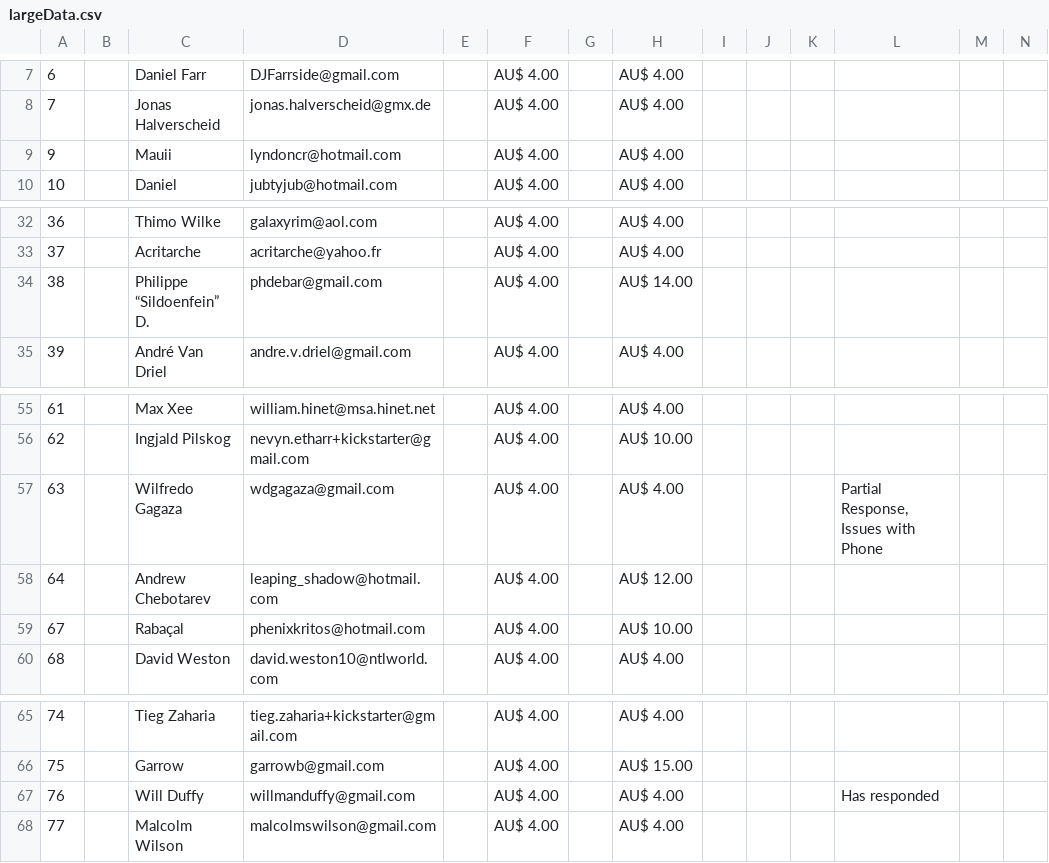
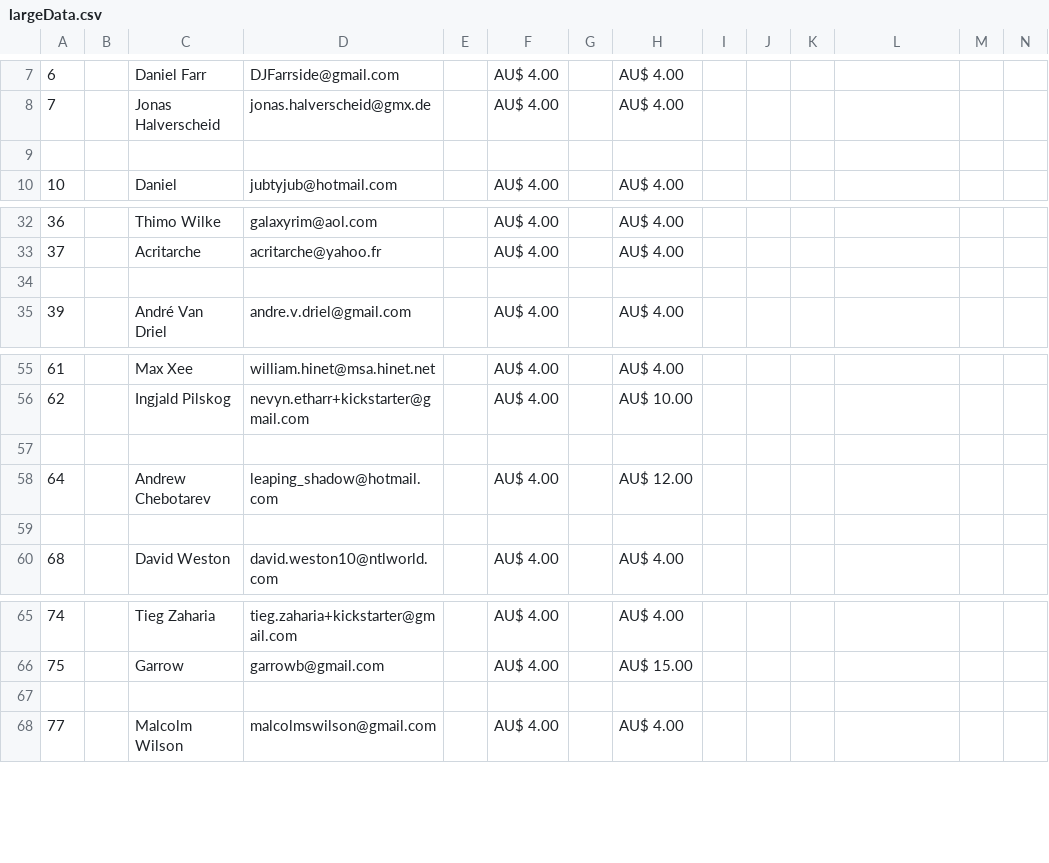
Before and after one commit to BaneStar007/DungeonWorld, a CSV file: Map100/data/largeData.csv, drawn as a sheet; only a part is shown, gaps mark what is left out; rows hold the shown columns only; the diff names each change by its address in the sheet, - before the commit and + after, or states it on an @@ line.

```diff
--- a/Map100/data/largeData.csv
+++ b/Map100/data/largeData.csv
-row 9: 9 |  | Mauii | lyndoncr@hotmail.com |  | AU$ 4.00 |  | AU$ 4.00
+row 9: (empty)
-row 34: 38 |  | Philippe “Sildoenfein” D. | phdebar@gmail.com |  | AU$ 4.00 |  | AU$ 14.00
+row 34: (empty)
-row 57: 63 |  | Wilfredo Gagaza | wdgagaza@gmail.com |  | AU$ 4.00 |  | AU$ 4.00 |  |  |  | Partial Response, Issues with Phone
+row 57: (empty)
-row 59: 67 |  | Rabaçal | phenixkritos@hotmail.com |  | AU$ 4.00 |  | AU$ 10.00
+row 59: (empty)
-row 67: 76 |  | Will Duffy | willmanduffy@gmail.com |  | AU$ 4.00 |  | AU$ 4.00 |  |  |  | Has responded
+row 67: (empty)
```
Also changed, not shown: Map100/data/large.csv, Map100/data/smallData.csv, 32 other files.
